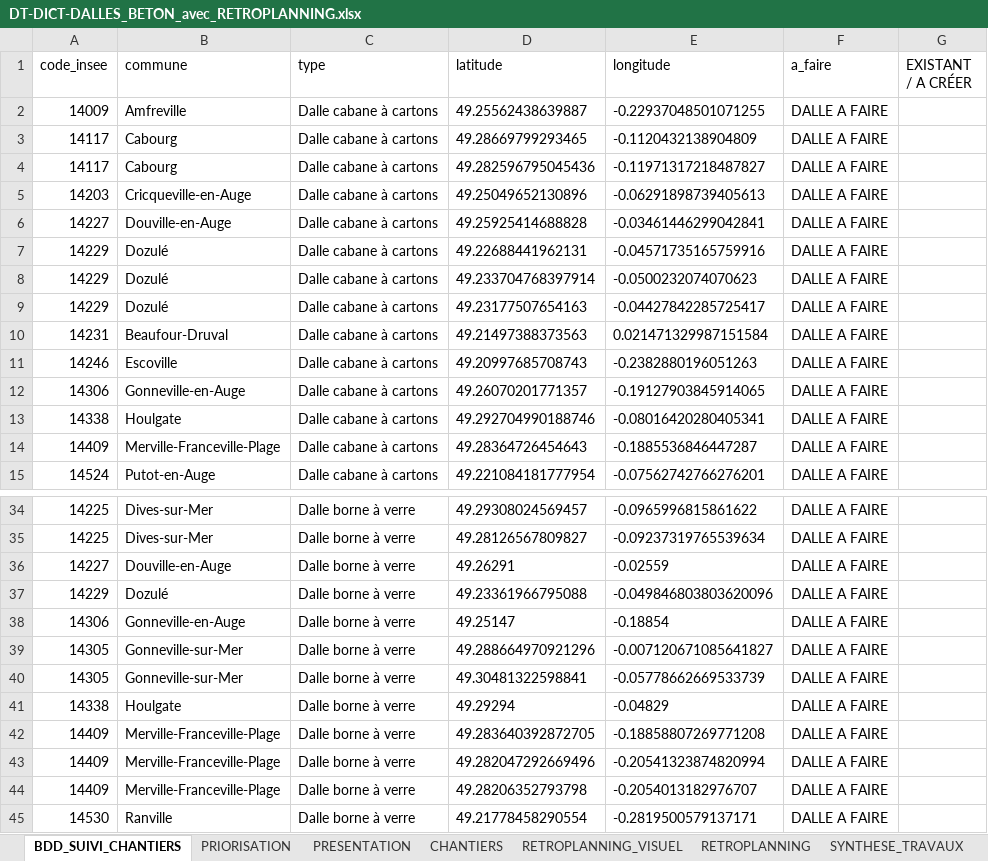
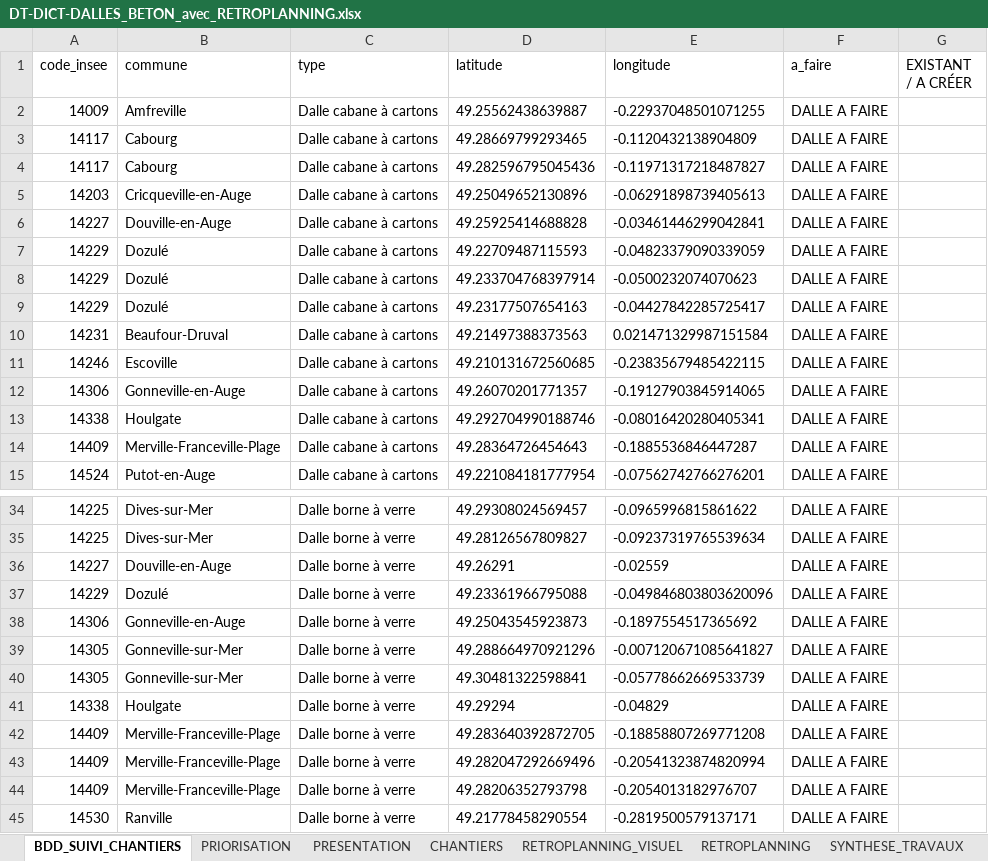
Before and after one commit to ncpa-dechets/suivi-chantiers, an Excel workbook: DT-DICT-DALLES_BETON_avec_RETROPLANNING.xlsx, sheet BDD_SUIVI_CHANTIERS, drawn as a sheet; only a part is shown, gaps mark what is left out; values as stored, in another font and other column widths than the file's, no borders; table styles not drawn; the diff names each change by its address in the sheet, - before the commit and + after, or states it on an @@ line.

```diff
--- a/DT-DICT-DALLES_BETON_avec_RETROPLANNING.xlsx (sheet BDD_SUIVI_CHANTIERS)
+++ b/DT-DICT-DALLES_BETON_avec_RETROPLANNING.xlsx (sheet BDD_SUIVI_CHANTIERS)
-D7 (latitude): 49.22688441962131
+D7 (latitude): 49.22709487115593
-E7 (longitude): -0.04571735165759916
+E7 (longitude): -0.04823379090339059
-D11 (latitude): 49.20997685708743
+D11 (latitude): 49.210131672560685
-E11 (longitude): -0.2382880196051263
+E11 (longitude): -0.23835679485422115
-D38 (latitude): 49.25147
+D38 (latitude): 49.25043545923873
-E38 (longitude): -0.18854
+E38 (longitude): -0.1897554517365692
```
Also changed, not shown: sheet RETROPLANNING.
